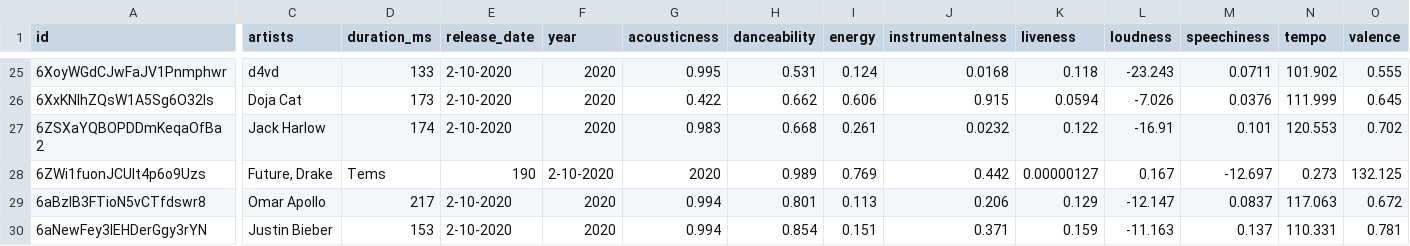
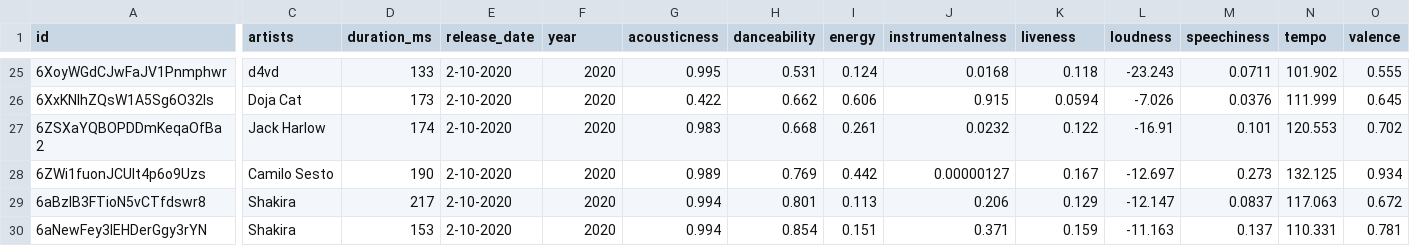
Before and after one commit to JesicaPalhua/TRABAJO, a CSV file: jesi.csv, drawn as a sheet; only a part is shown, gaps mark what is left out; the diff covers the shown part only; the diff names each change by its address in the sheet, - before the commit and + after, or states it on an @@ line.

```diff
--- a/jesi.csv
+++ b/jesi.csv
-C28 (artists): Future, Drake
+C28 (artists): Camilo Sesto
-D28 (duration_ms): Tems
+D28 (duration_ms): 190
-E28 (release_date): 190
+E28 (release_date): 2-10-2020
-F28 (year): 2-10-2020
+F28 (year): 2020
-G28 (acousticness): 2020
+G28 (acousticness): 0.989
-H28 (danceability): 0.989
+H28 (danceability): 0.769
-I28 (energy): 0.769
+I28 (energy): 0.442
-J28 (instrumentalness): 0.442
+J28 (instrumentalness): 0.00000127
-K28 (liveness): 0.00000127
+K28 (liveness): 0.167
-L28 (loudness): 0.167
+L28 (loudness): -12.697
-M28 (speechiness): -12.697
+M28 (speechiness): 0.273
-N28 (tempo): 0.273
+N28 (tempo): 132.125
-O28 (valence): 132.125
+O28 (valence): 0.934
-C29 (artists): Omar Apollo
+C29 (artists): Shakira
-C30 (artists): Justin Bieber
+C30 (artists): Shakira
```
Also changed, not shown: 75 edited cells elsewhere in this file.
